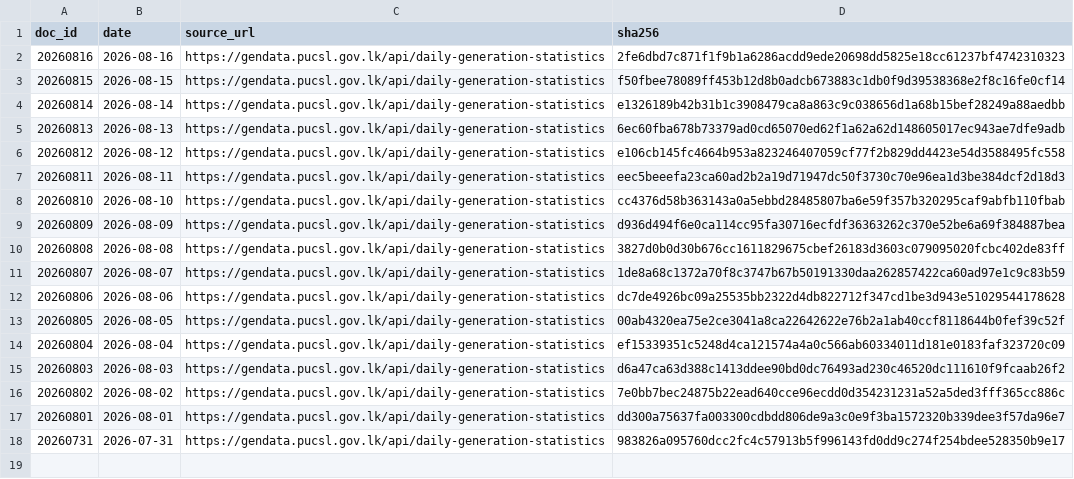
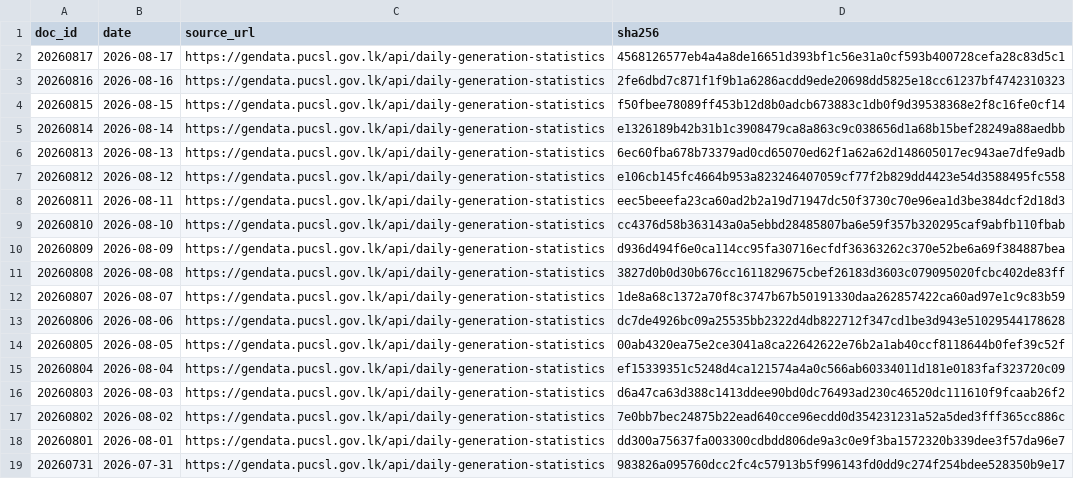
Before and after one commit to zr101/srilanka-data, a TSV file: data/pucsl_generation/docs_all.tsv, drawn as a sheet.

```diff
--- a/data/pucsl_generation/docs_all.tsv
+++ b/data/pucsl_generation/docs_all.tsv
@@ -1,2 +1,3 @@
 doc_id	date	source_url	sha256
+20260817	2026-08-17	https://gendata.pucsl.gov.lk/api/daily-generation-statistics	4568126577eb4a4a8de16651d393bf1c56e31a0cf593b400728cefa28c83d5c1
 20260816	2026-08-16	https://gendata.pucsl.gov.lk/api/daily-generation-statistics	2fe6dbd7c871f1f9b1a6286acdd9ede20698dd5825e18cc61237bf4742310323
```
Also changed, not shown: data/pucsl_generation/docs_last100.tsv, 5 other files.
